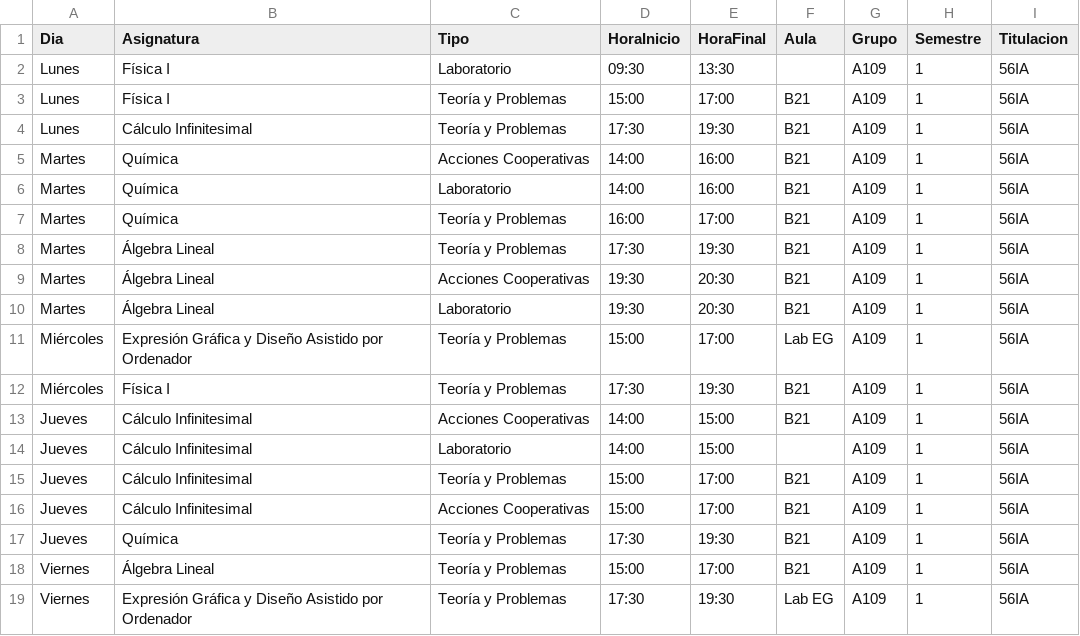
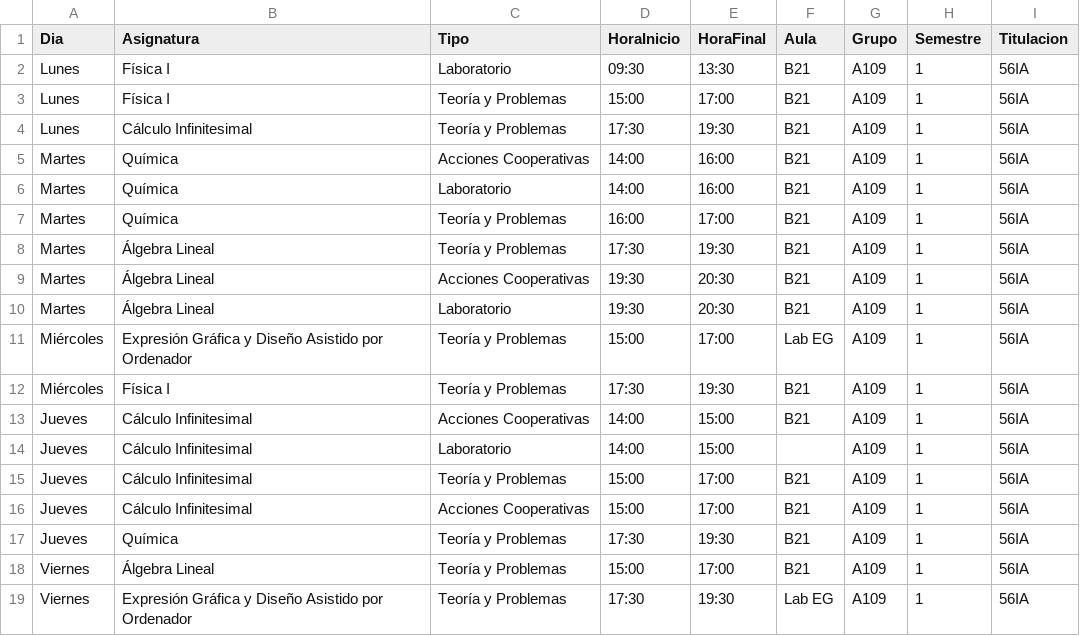
Before and after one commit to SOA-ETSIDI/horarios, a CSV file: csv/A109_1.csv, drawn as a sheet.

Commit message:
Actualiza horarios y aulas

```diff
--- a/csv/A109_1.csv
+++ b/csv/A109_1.csv
@@ -1,3 +1,3 @@
 "Dia";"Asignatura";"Tipo";"HoraInicio";"HoraFinal";"Aula";"Grupo";"Semestre";"Titulacion"
-"Lunes";"Física I";"Laboratorio";"09:30";"13:30";"";"A109";1;"56IA"
+"Lunes";"Física I";"Laboratorio";"09:30";"13:30";"B21";"A109";1;"56IA"
 "Lunes";"Física I";"Teoría y Problemas";"15:00";"17:00";"B21";"A109";1;"56IA"
```
Also changed, not shown: 2 other files.
